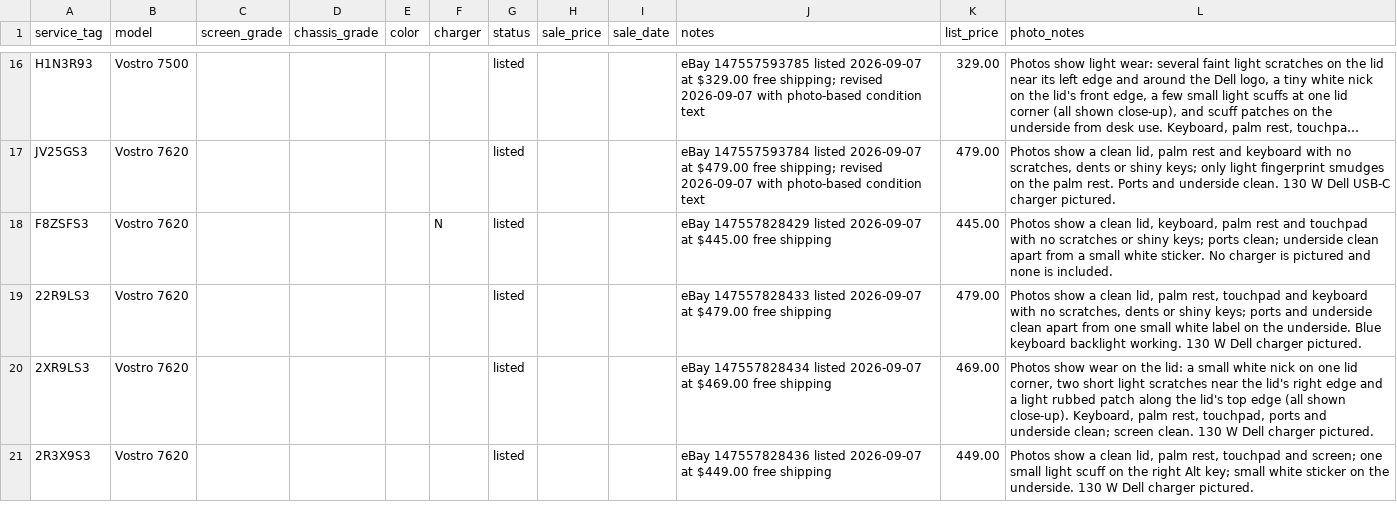
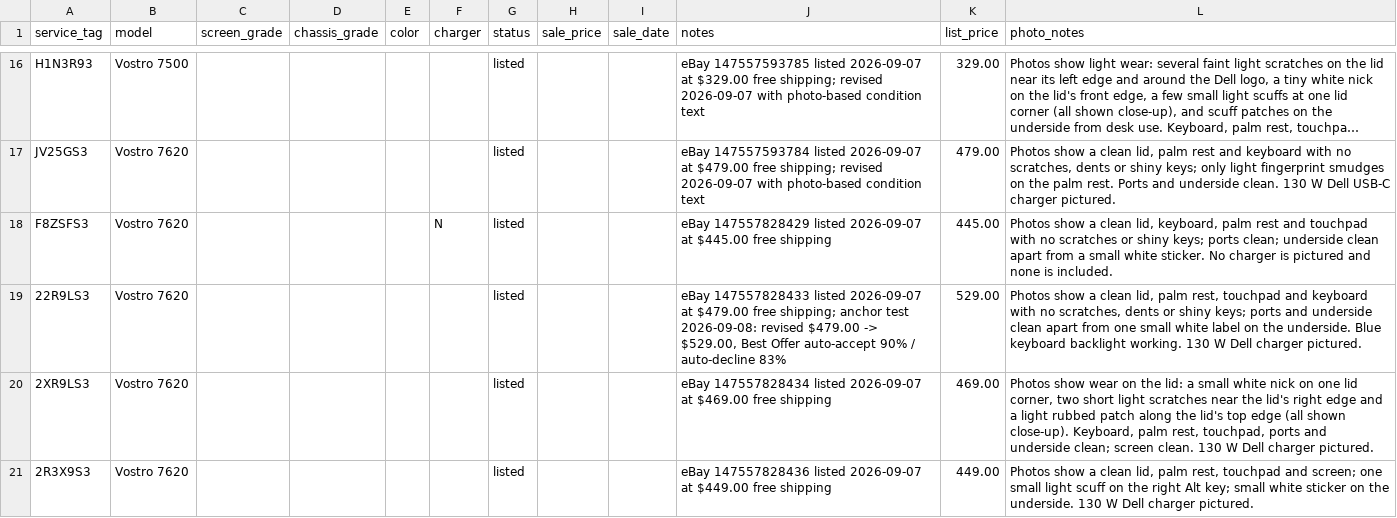
Before and after one commit to fsoriano-sauce/laptop-diagnostic-n-reset, a CSV file: auditor/inventory.csv, drawn as a sheet; only a part is shown, gaps mark what is left out; long unchanged cells end in …; the diff covers the shown part only.

```diff
--- a/auditor/inventory.csv
+++ b/auditor/inventory.csv
@@ -18,3 +18,3 @@ JV25GS3,Vostro 7620,,,,,listed,,,eBay 147557593784 listed 2026-09-07 at $479.00
 F8ZSFS3,Vostro 7620,,,,N,listed,,,eBay 147557828429 listed 2026-09-07 at $445.00 free shipping,445.00,"Photos show a clean lid, keyboard, palm rest and touchpad with no scratches or shiny keys; ports clean; underside clean apart from a small white sticker. No charger is pictured and none is included."
-22R9LS3,Vostro 7620,,,,,listed,,,eBay 147557828433 listed 2026-09-07 at $479.00 free shipping,479.00,"Photos show a clean lid, palm rest, touchpad and keyboard with no scratches, dents or shiny keys; ports and underside clean apart from one small white label on the underside. Blue keyboard backlight working. 130 W Dell charger pictured."
+22R9LS3,Vostro 7620,,,,,listed,,,"eBay 147557828433 listed 2026-09-07 at $479.00 free shipping; anchor test 2026-09-08: revised $479.00 -> $529.00, Best Offer auto-accept 90% / auto-decline 83%",529.00,"Photos show a clean lid, palm rest, touchpad and keyboard with no scratches, dents or shiny keys; ports and underside clean apart from one small white label on the underside. Blue keyboard backlight working. 130 W Dell charger pictured."
 2XR9LS3,Vostro 7620,,,,,listed,,,eBay 147557828434 listed 2026-09-07 at $469.00 free shipping,469.00,"Photos show wear on the lid: a small white nick on one lid corner, two short light scratches near the lid's right edge and a light rubbed patch along the lid's top edge (all shown close-up). Keyboard, palm rest, touchpad, ports and underside clean; screen clean. 130 W Dell charger pictured."
```
Also changed, not shown: 6 edited cells elsewhere in this file, auditor/audit_master_local.csv, 1 other file.
